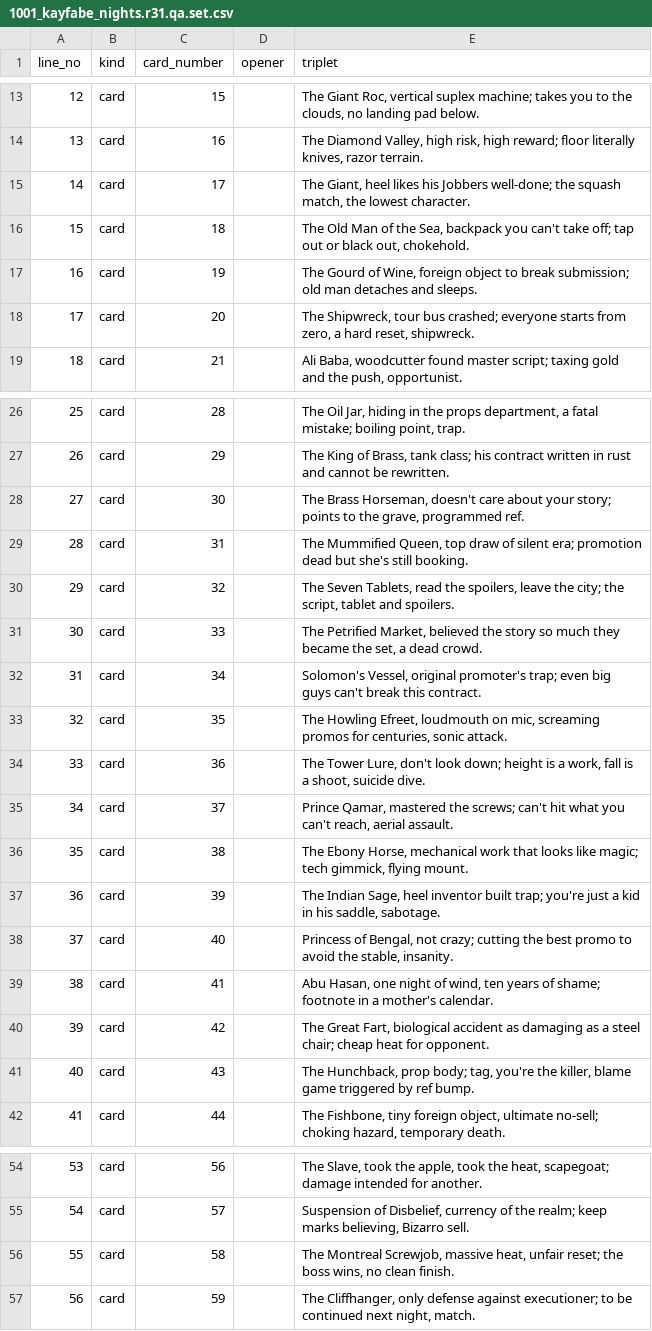
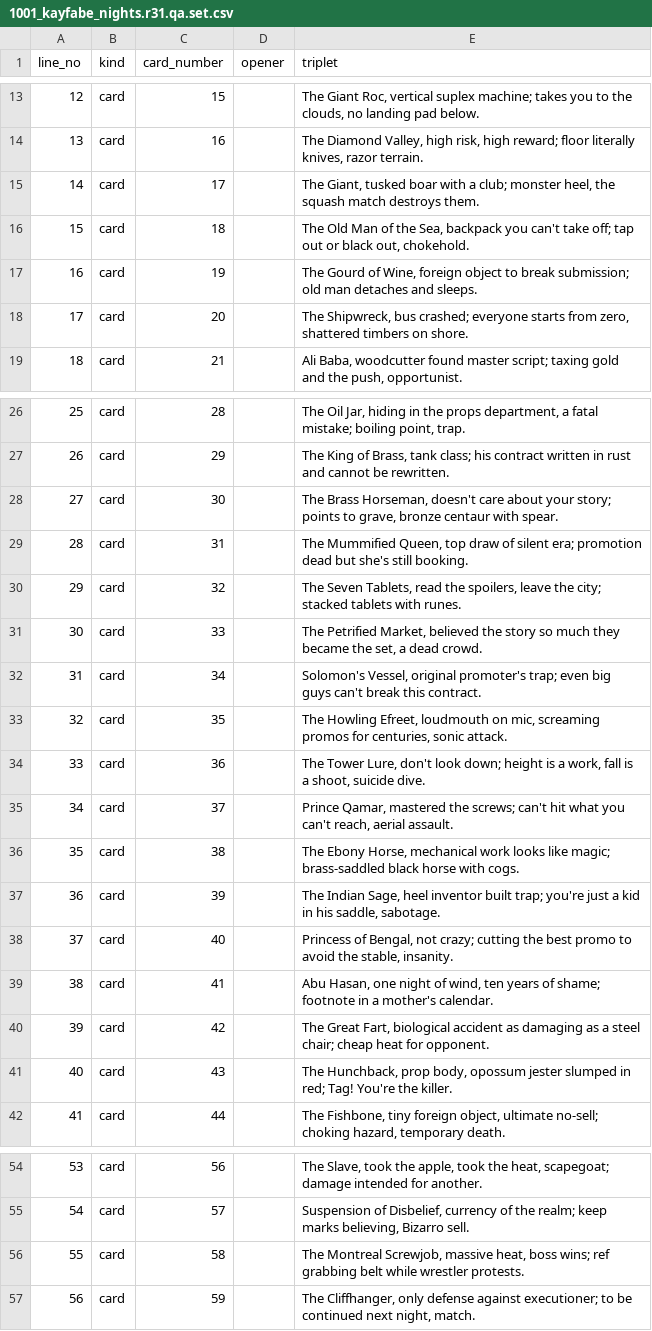
Before and after one commit to georg-doc/kayfabizarro, a CSV file: songs/1001_kayfabe_nights/1001_kayfabe_nights.r31.qa.set.csv, drawn as a sheet; only a part is shown, gaps mark what is left out.

Commit message:
songs: remove residual R3.1 mechanic and Giant tone drift before review

```diff
--- a/songs/1001_kayfabe_nights/1001_kayfabe_nights.r31.qa.set.csv
+++ b/songs/1001_kayfabe_nights/1001_kayfabe_nights.r31.qa.set.csv
@@ -14,6 +14,6 @@ line_no,kind,card_number,opener,triplet
 13,card,16,,"The Diamond Valley, high risk, high reward; floor literally knives, razor terrain."
-14,card,17,,"The Giant, heel likes his Jobbers well-done; the squash match, the lowest character."
+14,card,17,,"The Giant, tusked boar with a club; monster heel, the squash match destroys them."
 15,card,18,,"The Old Man of the Sea, backpack you can't take off; tap out or black out, chokehold."
 16,card,19,,"The Gourd of Wine, foreign object to break submission; old man detaches and sleeps."
-17,card,20,,"The Shipwreck, tour bus crashed; everyone starts from zero, a hard reset, shipwreck."
+17,card,20,,"The Shipwreck, bus crashed; everyone starts from zero, shattered timbers on shore."
 18,card,21,,"Ali Baba, woodcutter found master script; taxing gold and the push, opportunist."
@@ -27,5 +27,5 @@ line_no,kind,card_number,opener,triplet
 26,card,29,,"The King of Brass, tank class; his contract written in rust and cannot be rewritten."
-27,card,30,,"The Brass Horseman, doesn't care about your story; points to the grave, programmed ref."
+27,card,30,,"The Brass Horseman, doesn't care about your story; points to grave, bronze centaur with spear."
 28,card,31,,"The Mummified Queen, top draw of silent era; promotion dead but she's still booking."
-29,card,32,,"The Seven Tablets, read the spoilers, leave the city; the script, tablet and spoilers."
+29,card,32,,"The Seven Tablets, read the spoilers, leave the city; stacked tablets with runes."
 30,card,33,,"The Petrified Market, believed the story so much they became the set, a dead crowd."
@@ -35,3 +35,3 @@ line_no,kind,card_number,opener,triplet
 34,card,37,,"Prince Qamar, mastered the screws; can't hit what you can't reach, aerial assault."
-35,card,38,,"The Ebony Horse, mechanical work that looks like magic; tech gimmick, flying mount."
+35,card,38,,"The Ebony Horse, mechanical work looks like magic; brass-saddled black horse with cogs."
 36,card,39,,"The Indian Sage, heel inventor built trap; you're just a kid in his saddle, sabotage."
@@ -40,3 +40,3 @@ line_no,kind,card_number,opener,triplet
 39,card,42,,"The Great Fart, biological accident as damaging as a steel chair; cheap heat for opponent."
-40,card,43,,"The Hunchback, prop body; tag, you're the killer, blame game triggered by ref bump."
+40,card,43,,"The Hunchback, prop body, opossum jester slumped in red; Tag! You're the killer."
 41,card,44,,"The Fishbone, tiny foreign object, ultimate no-sell; choking hazard, temporary death."
@@ -55,3 +55,3 @@ line_no,kind,card_number,opener,triplet
 54,card,57,,"Suspension of Disbelief, currency of the realm; keep marks believing, Bizarro sell."
-55,card,58,,"The Montreal Screwjob, massive heat, unfair reset; the boss wins, no clean finish."
+55,card,58,,"The Montreal Screwjob, massive heat, boss wins; ref grabbing belt while wrestler protests."
 56,card,59,,"The Cliffhanger, only defense against executioner; to be continued next night, match."
```
Also changed, not shown: 4 other files.
